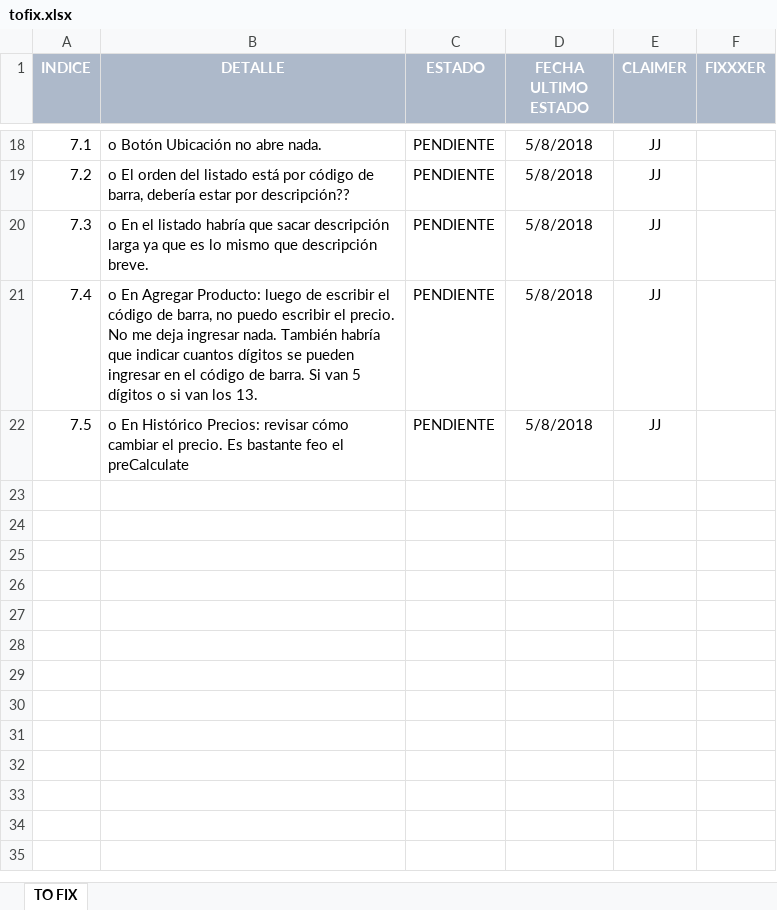
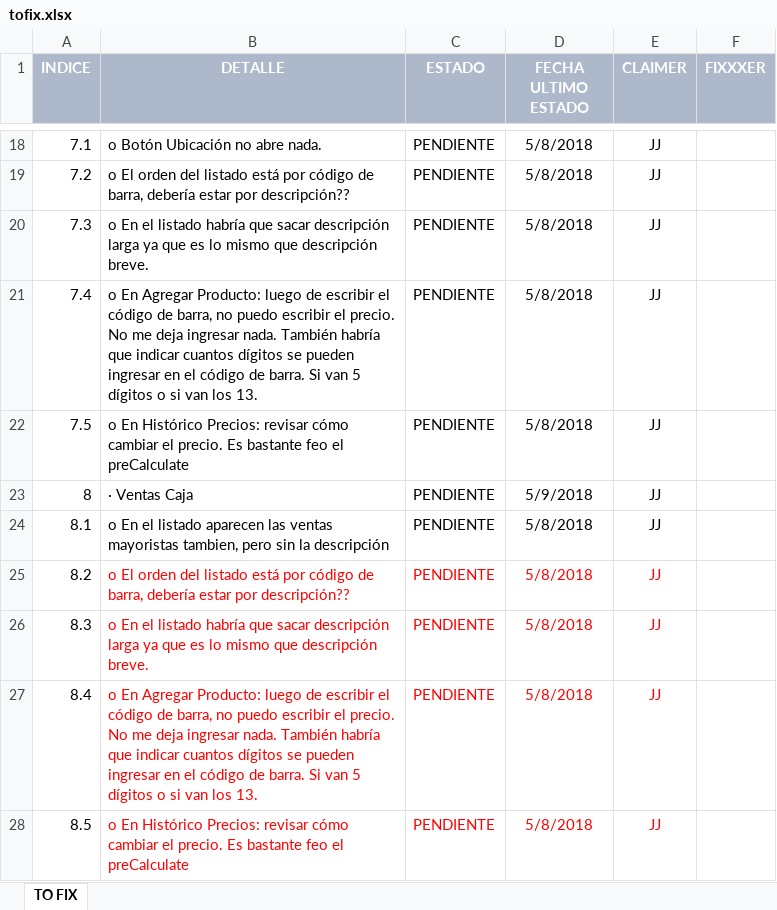
Before and after one commit to santigesualdo/AppLaMejorv2, an Excel workbook: relevamientoinfo/tofix.xlsx, sheet TO FIX, drawn as a sheet; only a part is shown, gaps mark what is left out; values as stored, in another font and other column widths than the file's, no borders; the diff names each change by its address in the sheet, - before the commit and + after, or states it on an @@ line.

```diff
--- a/relevamientoinfo/tofix.xlsx (sheet TO FIX)
+++ b/relevamientoinfo/tofix.xlsx (sheet TO FIX)
+row 23: 8 | · Ventas Caja | PENDIENTE | 5/9/2018 | JJ
+row 24: 8.1 | o En el listado aparecen las ventas mayoristas tambien, pero sin la descripción | PENDIENTE | 5/8/2018 | JJ
+row 25: 8.2 | o El orden del listado está por código de barra, debería estar por descripción?? | PENDIENTE | 5/8/2018 | JJ
+row 26: 8.3 | o En el listado habría que sacar descripción larga ya que es lo mismo que descripción breve. | PENDIENTE | 5/8/2018 | JJ
+row 27: 8.4 | o En Agregar Producto: luego de escribir el código de barra, no puedo escribir el precio. No me deja ingresar nada. También habría que indicar cuantos dígitos se pueden ingresar en el código de barra. Si van 5 dígitos o si van los 13. | PENDIENTE | 5/8/2018 | JJ
+row 28: 8.5 | o En Histórico Precios: revisar cómo cambiar el precio. Es bastante feo el preCalculate | PENDIENTE | 5/8/2018 | JJ
```
Also changed, not shown: 1 other file.
